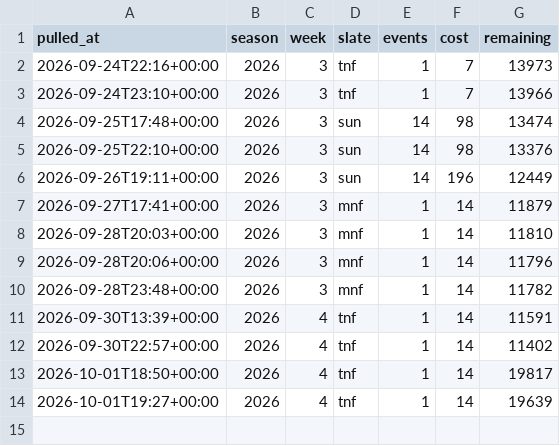
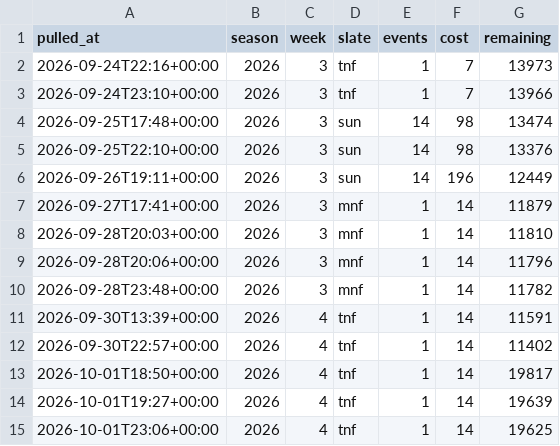
Before and after one commit to fozzyyozzy/edge-index, a CSV file: automation/lines/odds_usage.csv, drawn as a sheet.

Commit message:
week 4 tnf odds refresh (2026-10-01T19:00-04:00)

```diff
--- a/automation/lines/odds_usage.csv
+++ b/automation/lines/odds_usage.csv
@@ -14 +14,2 @@ pulled_at,season,week,slate,events,cost,remaining
 2026-10-01T19:27+00:00,2026,4,tnf,1,14,19639
+2026-10-01T23:06+00:00,2026,4,tnf,1,14,19625
```
Also changed, not shown: automation/floors/floors_2026_w4_tnf.csv, automation/lines/dk_2026_w4_all.csv, 14 other files.
